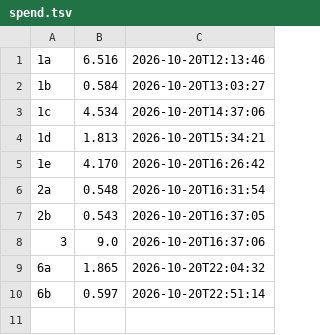
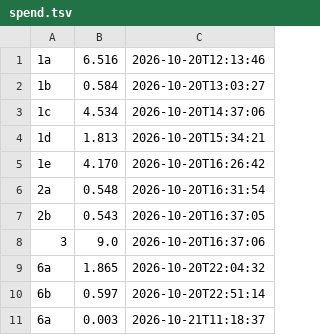
Before and after one commit to Jihan-5/Probabalistic-Game-Environmets-, a TSV file: logs/paid/spend.tsv, drawn as a sheet.

```diff
--- a/logs/paid/spend.tsv
+++ b/logs/paid/spend.tsv
@@ -10 +10,2 @@
 6b	0.597	2026-10-20T22:51:14
+6a	0.003	2026-10-21T11:18:37
```
Also changed, not shown: 29 other files.
